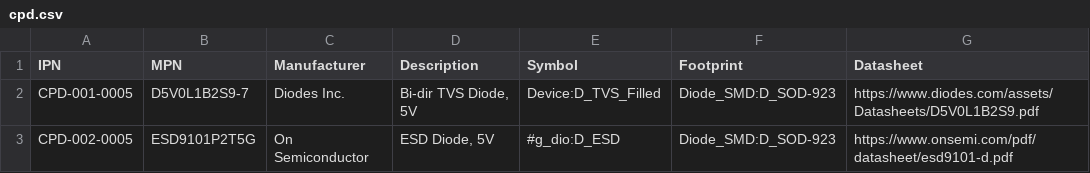
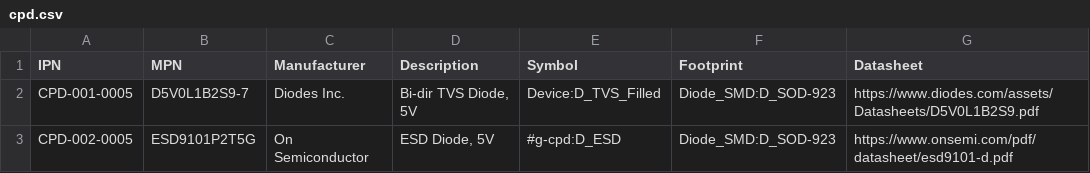
Before and after one commit to git-plm/parts, a CSV file: cpd.csv, drawn as a sheet.

```diff
--- a/cpd.csv
+++ b/cpd.csv
@@ -2,2 +2,2 @@ IPN,MPN,Manufacturer,Description,Symbol,Footprint,Datasheet
 CPD-001-0005,D5V0L1B2S9-7,Diodes Inc.,"Bi-dir TVS Diode, 5V",Device:D_TVS_Filled,Diode_SMD:D_SOD-923,https://www.diodes.com/assets/Datasheets/D5V0L1B2S9.pdf
-CPD-002-0005,ESD9101P2T5G,On Semiconductor,"ESD Diode, 5V",#g_dio:D_ESD,Diode_SMD:D_SOD-923,https://www.onsemi.com/pdf/datasheet/esd9101-d.pdf
+CPD-002-0005,ESD9101P2T5G,On Semiconductor,"ESD Diode, 5V",#g-cpd:D_ESD,Diode_SMD:D_SOD-923,https://www.onsemi.com/pdf/datasheet/esd9101-d.pdf
```
Also changed, not shown: 3 other files.
